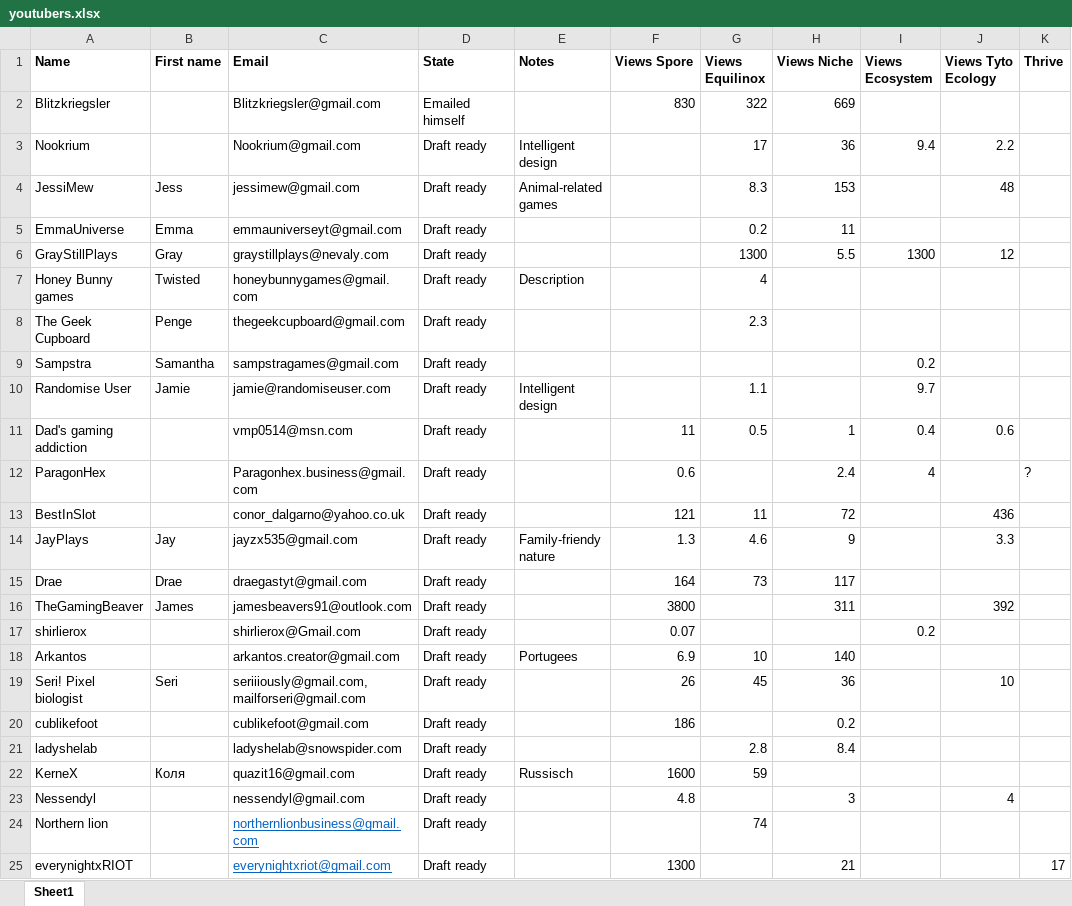
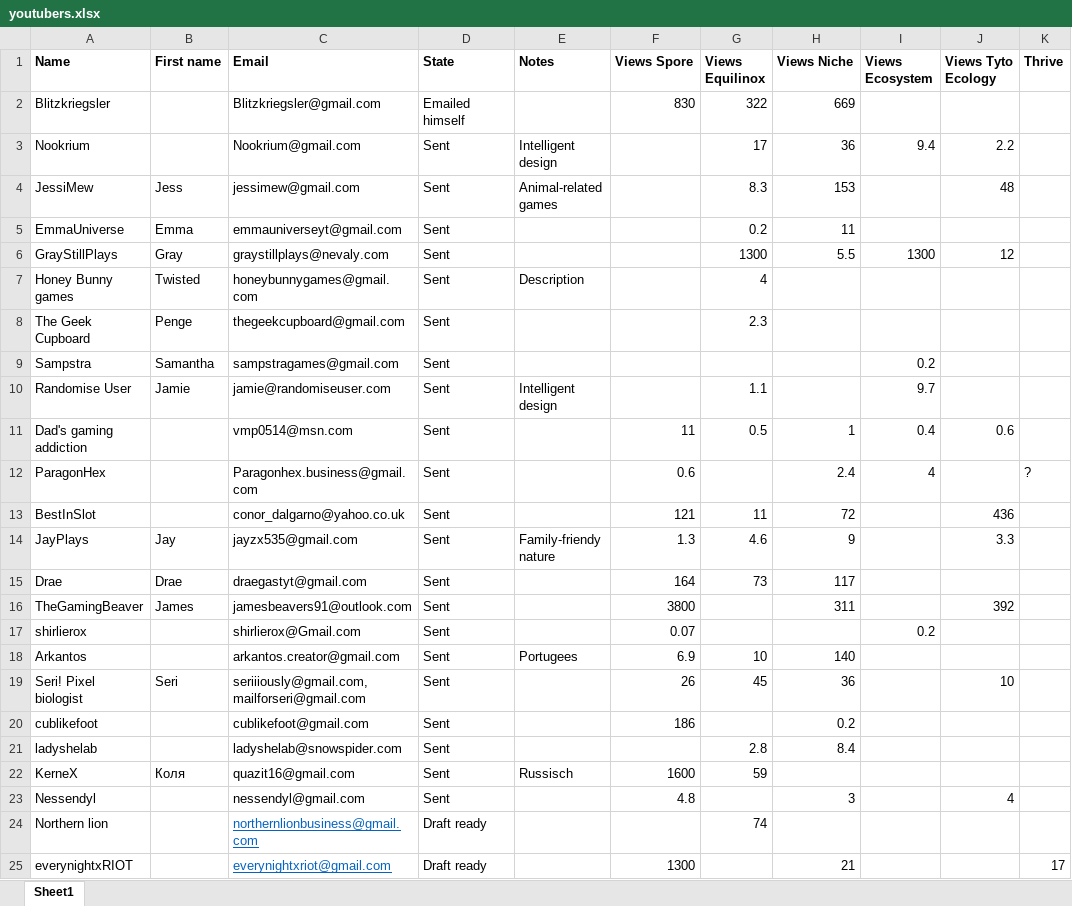
Before and after one commit to Woseseltops/thesapling-website, an Excel workbook: youtubers.xlsx, sheet Sheet1, drawn as a sheet; only a part is shown; values as stored, in another font and other column widths than the file's, no borders; the diff names each change by its address in the sheet, - before the commit and + after, or states it on an @@ line.

Commit message:
Updated excel file with youtubers

```diff
--- a/youtubers.xlsx (sheet Sheet1)
+++ b/youtubers.xlsx (sheet Sheet1)
-D3:D23 (State): Draft ready
+D3:D23 (State): Sent
```
